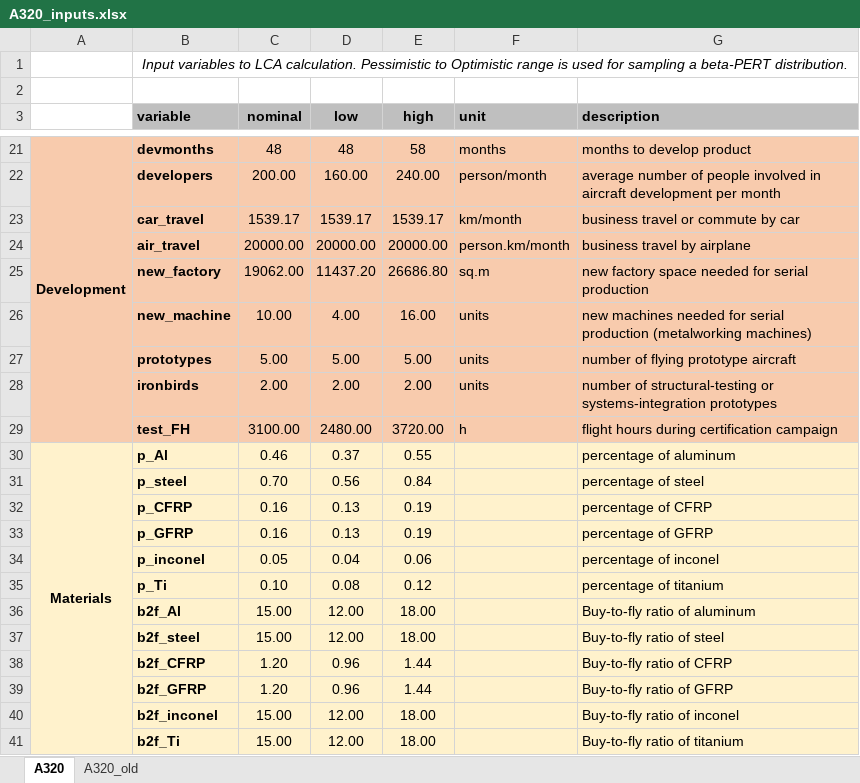
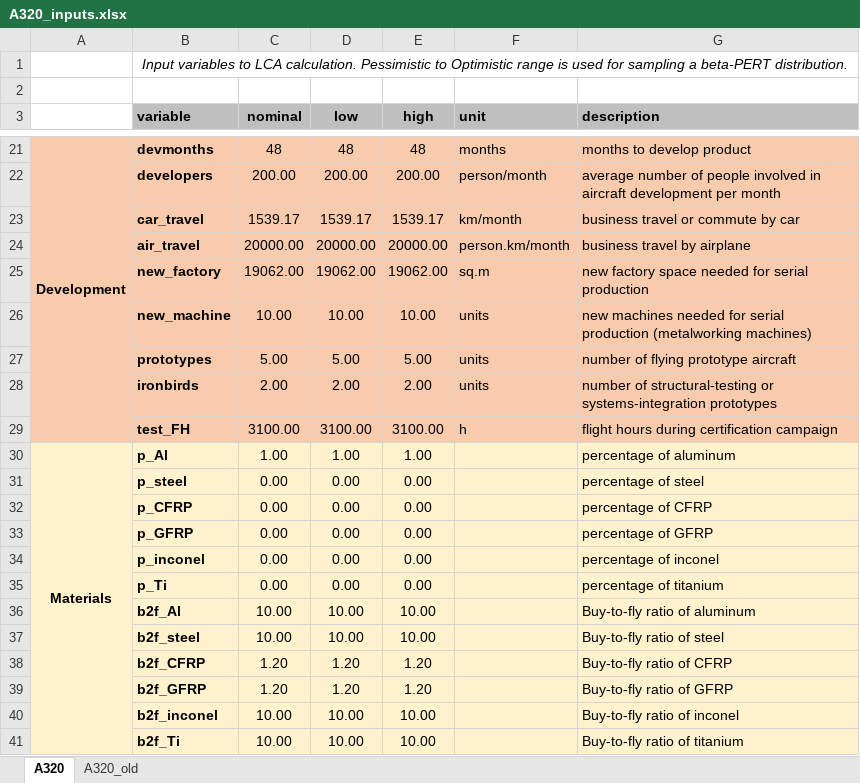
Before and after one commit to gparolin/AEco, an Excel workbook: Data/A320_inputs.xlsx, sheet A320, drawn as a sheet; only a part is shown, gaps mark what is left out; values as stored, in another font and other column widths than the file's, no borders; the diff covers the shown part only; the diff names each change by its address in the sheet, - before the commit and + after, or states it on an @@ line.

```diff
--- a/Data/A320_inputs.xlsx (sheet A320)
+++ b/Data/A320_inputs.xlsx (sheet A320)
-E21 (high): 58
+E21 (high): 48
-D22 (low): 160.00
+D22 (low): 200.00
-E22 (high): 240.00
+E22 (high): 200.00
-D25 (low): 11437.20
+D25 (low): 19062.00
-E25 (high): 26686.80
+E25 (high): 19062.00
-D26 (low): 4.00
+D26 (low): 10.00
-E26 (high): 16.00
+E26 (high): 10.00
-D29 (low): 2480.00
+D29 (low): 3100.00
-E29 (high): 3720.00
+E29 (high): 3100.00
-C30 (nominal): 0.46
+C30 (nominal): 1.00
-D30 (low): 0.37
+D30 (low): 1.00
-E30 (high): 0.55
+E30 (high): 1.00
-C31 (nominal): 0.70
+C31 (nominal): 0.00
-D31 (low): 0.56
+D31 (low): 0.00
-E31 (high): 0.84
+E31 (high): 0.00
-C32:C33 (nominal): 0.16
+C32:C33 (nominal): 0.00
-D32:D33 (low): 0.13
+D32:D33 (low): 0.00
-E32:E33 (high): 0.19
+E32:E33 (high): 0.00
-C34 (nominal): 0.05
+C34 (nominal): 0.00
-D34 (low): 0.04
+D34 (low): 0.00
-E34 (high): 0.06
+E34 (high): 0.00
-C35 (nominal): 0.10
+C35 (nominal): 0.00
-D35 (low): 0.08
+D35 (low): 0.00
-E35 (high): 0.12
+E35 (high): 0.00
-C36:C37 (nominal): 15.00
+C36:C37 (nominal): 10.00
-D36:D37 (low): 12.00
+D36:D37 (low): 10.00
-E36:E37 (high): 18.00
+E36:E37 (high): 10.00
-D38:D39 (low): 0.96
+D38:D39 (low): 1.20
-E38:E39 (high): 1.44
+E38:E39 (high): 1.20
-C40:C41 (nominal): 15.00
+C40:C41 (nominal): 10.00
-D40:D41 (low): 12.00
+D40:D41 (low): 10.00
-E40:E41 (high): 18.00
+E40:E41 (high): 10.00
```
Also changed, not shown: 80 edited cells elsewhere in this sheet, formulas that keep their value, 1 other file.
